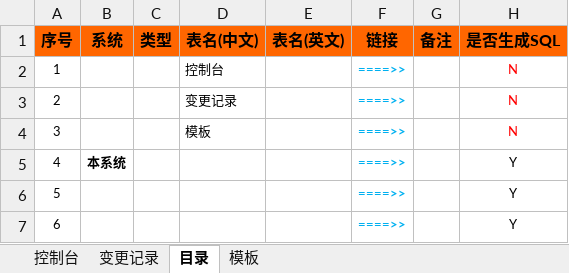
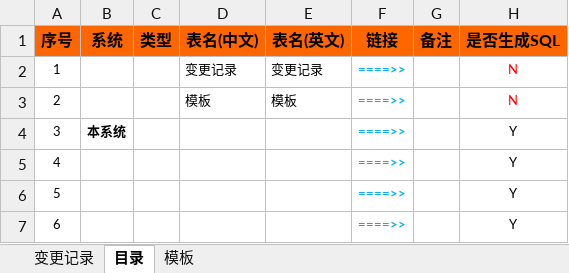
Before and after one commit to microsignal/microvibe, an Excel workbook: microvibe-dbv/src/main/java/io/github/microvibe/dbv/tables.xlsm, sheet 目录, drawn as a sheet; only a part is shown; the shorter side is filled out with more unchanged rows; values as stored, in another font and other column widths than the file's, no borders; removed rows and columns are numbered as before the commit, all else as after; the diff names each change by its address in the sheet, - before the commit and + after, or states it on an @@ line.

```diff
--- a/microvibe-dbv/src/main/java/io/github/microvibe/dbv/tables.xlsm (sheet 目录)
+++ b/microvibe-dbv/src/main/java/io/github/microvibe/dbv/tables.xlsm (sheet 目录)
-sheet tab: 控制台
-row 2: 1 |  |  | 控制台 |  | ====>> |  | N
@@ column A (序号) renumbered from row 2 down @@
-E2 (表名(英文)): (empty)
+E2 (表名(英文)): 变更记录
-E3 (表名(英文)): (empty)
+E3 (表名(英文)): 模板
```
Also changed, not shown: sheet 模板, formulas that keep their value, charts or pictures, 12 other files.
